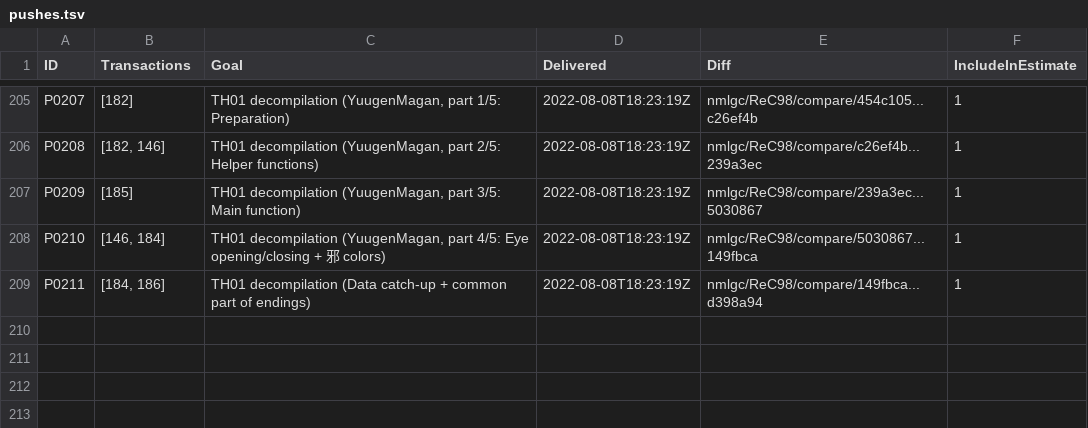
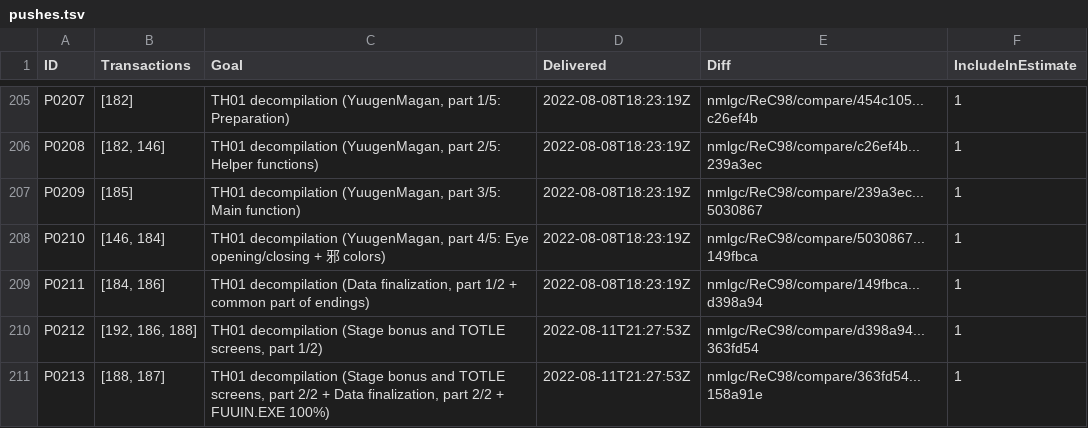
Before and after one commit to nmlgc/rec98.nmlgc.net, a TSV file: db/pushes.tsv, drawn as a sheet; only a part is shown, gaps mark what is left out.

Commit message:
[🚚] Deliver P0212-P0213 (TH01 bonus screens / Data cleanup / FUUIN.EXE 100%)
Summary: https://rec98.nmlgc.net/blog/2022-08-11

Explaining the bonus calculations, all animations to and on the TOTLE
screen, and ending with a hidden mouse cursor *and* a hidden ending
test!

Funded by GhostRiderCog, Ember2528, Lmocinemod, and LeyDud.

```diff
--- a/db/pushes.tsv
+++ b/db/pushes.tsv
@@ -208,2 +208,4 @@ P0209	[185]	TH01 decompilation (YuugenMagan, part 3/5: Main function)	2022-08-08
 P0210	[146, 184]	TH01 decompilation (YuugenMagan, part 4/5: Eye opening/closing + 邪 colors)	2022-08-08T18:23:19Z	nmlgc/ReC98/compare/5030867...149fbca	1
-P0211	[184, 186]	TH01 decompilation (Data catch-up + common part of endings)	2022-08-08T18:23:19Z	nmlgc/ReC98/compare/149fbca...d398a94	1
+P0211	[184, 186]	TH01 decompilation (Data finalization, part 1/2 + common part of endings)	2022-08-08T18:23:19Z	nmlgc/ReC98/compare/149fbca...d398a94	1
+P0212	[192, 186, 188]	TH01 decompilation (Stage bonus and TOTLE screens, part 1/2)	2022-08-11T21:27:53Z	nmlgc/ReC98/compare/d398a94...363fd54	1
+P0213	[188, 187]	TH01 decompilation (Stage bonus and TOTLE screens, part 2/2 + Data finalization, part 2/2 + FUUIN.EXE 100%)	2022-08-11T21:27:53Z	nmlgc/ReC98/compare/363fd54...158a91e	1
```
Also changed, not shown: db/blog_tags.tsv, db/tag_descriptions.tsv, 9 other files.
